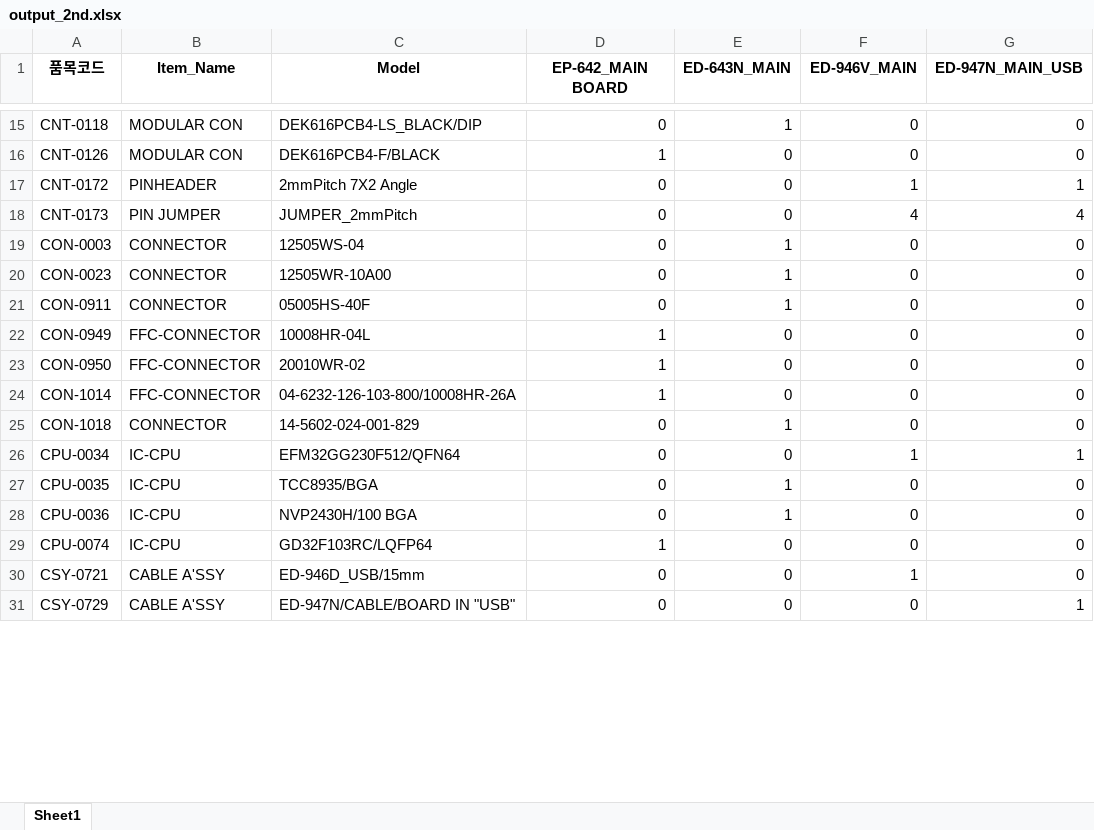
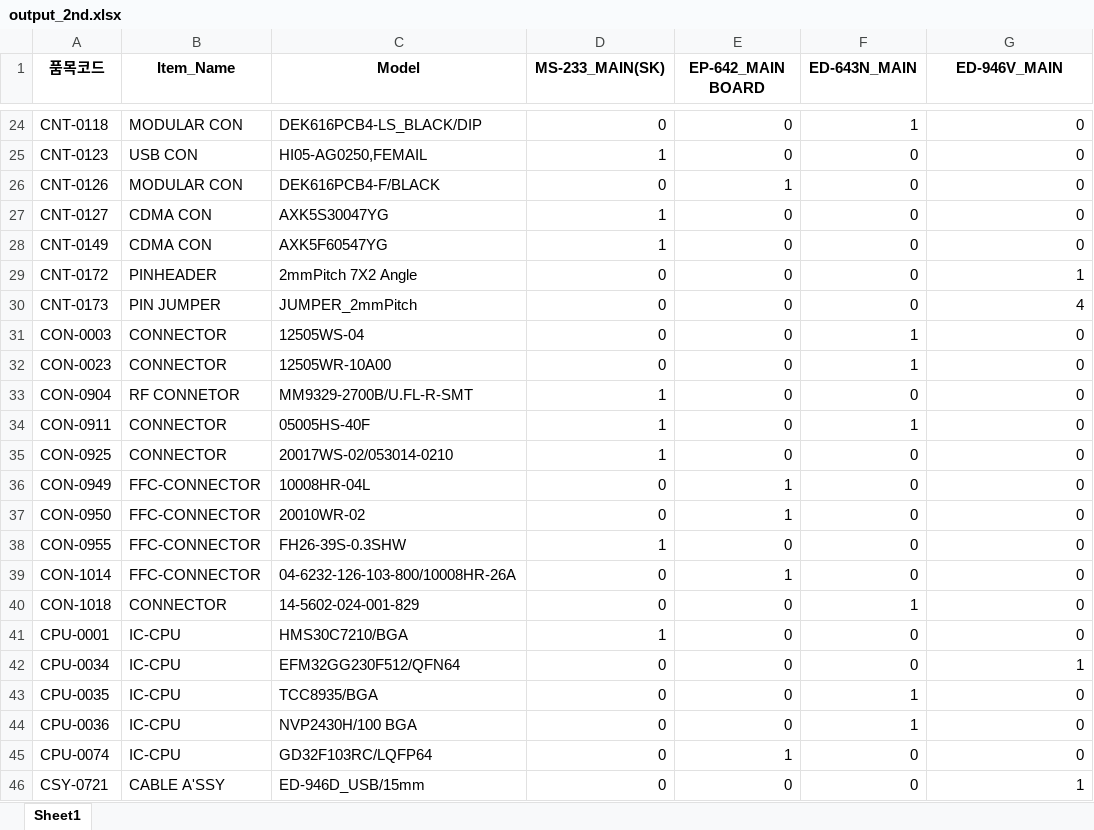
Before and after one commit to kwaktai/SongwooGui, an Excel workbook: output_2nd.xlsx, sheet Sheet1, drawn as a sheet; only a part is shown, gaps mark what is left out; values as stored, in another font and other column widths than the file's, no borders; removed rows and columns are numbered as before the commit, all else as after; the diff covers the shown part only; the diff names each change by its address in the sheet, - before the commit and + after, or states it on an @@ line.

```diff
--- a/output_2nd.xlsx (sheet Sheet1)
+++ b/output_2nd.xlsx (sheet Sheet1)
-D1: EP-642_MAIN BOARD
+D1: MS-233_MAIN(SK)
-E1: ED-643N_MAIN
+E1: EP-642_MAIN BOARD
-F1: ED-946V_MAIN
+F1: ED-643N_MAIN
-G1: ED-947N_MAIN_USB
+G1: ED-946V_MAIN
-E24 (EP-642_MAIN BOARD): 1
+E24 (EP-642_MAIN BOARD): 0
-F24 (ED-643N_MAIN): 0
+F24 (ED-643N_MAIN): 1
+row 25: CNT-0123 | USB CON | HI05-AG0250,FEMAIL | 1 | 0 | 0 | 0
-D26 (MS-233_MAIN(SK)): 1
+D26 (MS-233_MAIN(SK)): 0
-E26 (EP-642_MAIN BOARD): 0
+E26 (EP-642_MAIN BOARD): 1
+row 27: CNT-0127 | CDMA CON | AXK5S30047YG | 1 | 0 | 0 | 0
+row 28: CNT-0149 | CDMA CON | AXK5F60547YG | 1 | 0 | 0 | 0
-F29 (ED-643N_MAIN): 1
+F29 (ED-643N_MAIN): 0
-F30 (ED-643N_MAIN): 4
+F30 (ED-643N_MAIN): 0
-E31:E32 (EP-642_MAIN BOARD): 1
+E31:E32 (EP-642_MAIN BOARD): 0
-F31:F32 (ED-643N_MAIN): 0
+F31:F32 (ED-643N_MAIN): 1
+row 33: CON-0904 | RF CONNETOR | MM9329-2700B/U.FL-R-SMT | 1 | 0 | 0 | 0
-D34 (MS-233_MAIN(SK)): 0
+D34 (MS-233_MAIN(SK)): 1
-E34 (EP-642_MAIN BOARD): 1
+E34 (EP-642_MAIN BOARD): 0
-F34 (ED-643N_MAIN): 0
+F34 (ED-643N_MAIN): 1
+row 35: CON-0925 | CONNECTOR | 20017WS-02/053014-0210 | 1 | 0 | 0 | 0
-D36:D37 (MS-233_MAIN(SK)): 1
+D36:D37 (MS-233_MAIN(SK)): 0
-E36:E37 (EP-642_MAIN BOARD): 0
+E36:E37 (EP-642_MAIN BOARD): 1
+row 38: CON-0955 | FFC-CONNECTOR | FH26-39S-0.3SHW | 1 | 0 | 0 | 0
-D39 (MS-233_MAIN(SK)): 1
+D39 (MS-233_MAIN(SK)): 0
-E39 (EP-642_MAIN BOARD): 0
+E39 (EP-642_MAIN BOARD): 1
-E40 (EP-642_MAIN BOARD): 1
+E40 (EP-642_MAIN BOARD): 0
-F40 (ED-643N_MAIN): 0
+F40 (ED-643N_MAIN): 1
+row 41: CPU-0001 | IC-CPU | HMS30C7210/BGA | 1 | 0 | 0 | 0
-F42 (ED-643N_MAIN): 1
+F42 (ED-643N_MAIN): 0
-E43:E44 (EP-642_MAIN BOARD): 1
+E43:E44 (EP-642_MAIN BOARD): 0
-F43:F44 (ED-643N_MAIN): 0
+F43:F44 (ED-643N_MAIN): 1
-D45 (MS-233_MAIN(SK)): 1
+D45 (MS-233_MAIN(SK)): 0
-E45 (EP-642_MAIN BOARD): 0
+E45 (EP-642_MAIN BOARD): 1
-F46 (ED-643N_MAIN): 1
+F46 (ED-643N_MAIN): 0
-G46 (ED-946V_MAIN): 0
+G46 (ED-946V_MAIN): 1
-row 31: CSY-0729 | CABLE A'SSY | ED-947N/CABLE/BOARD IN "USB" | 0 | 0 | 0 | 1
```
Also changed, not shown: 40 added rows, 1 removed row and 107 edited cells elsewhere in this sheet, 13 other files.
